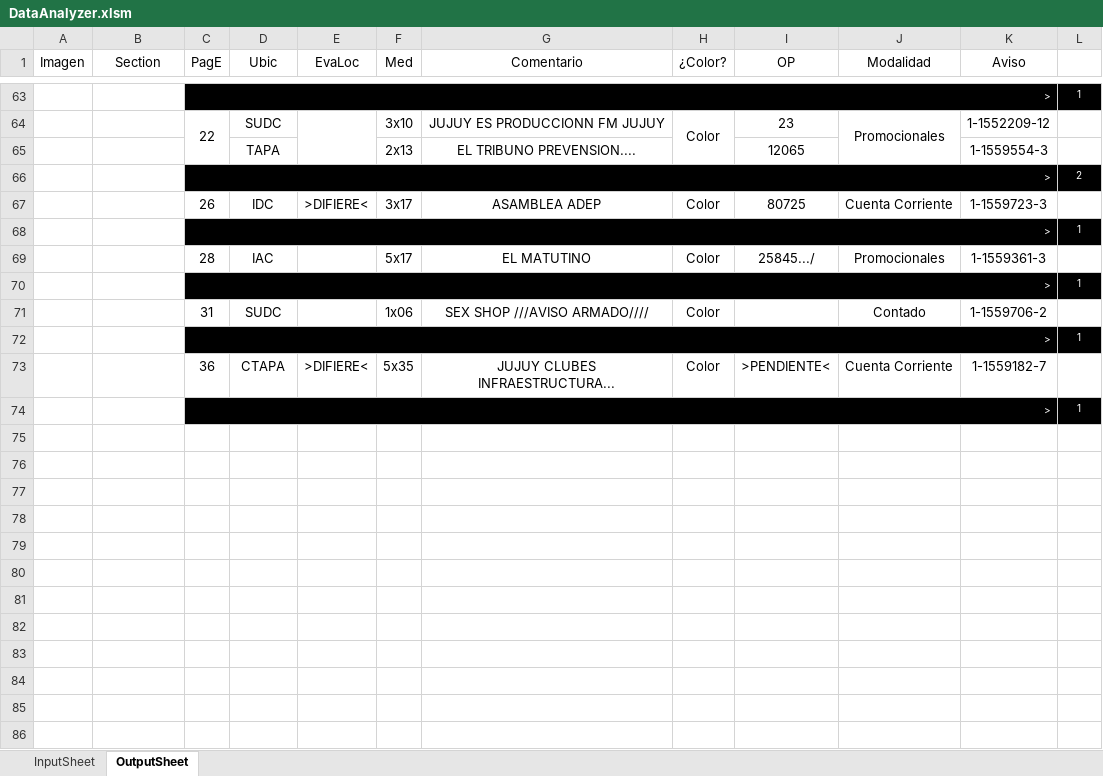
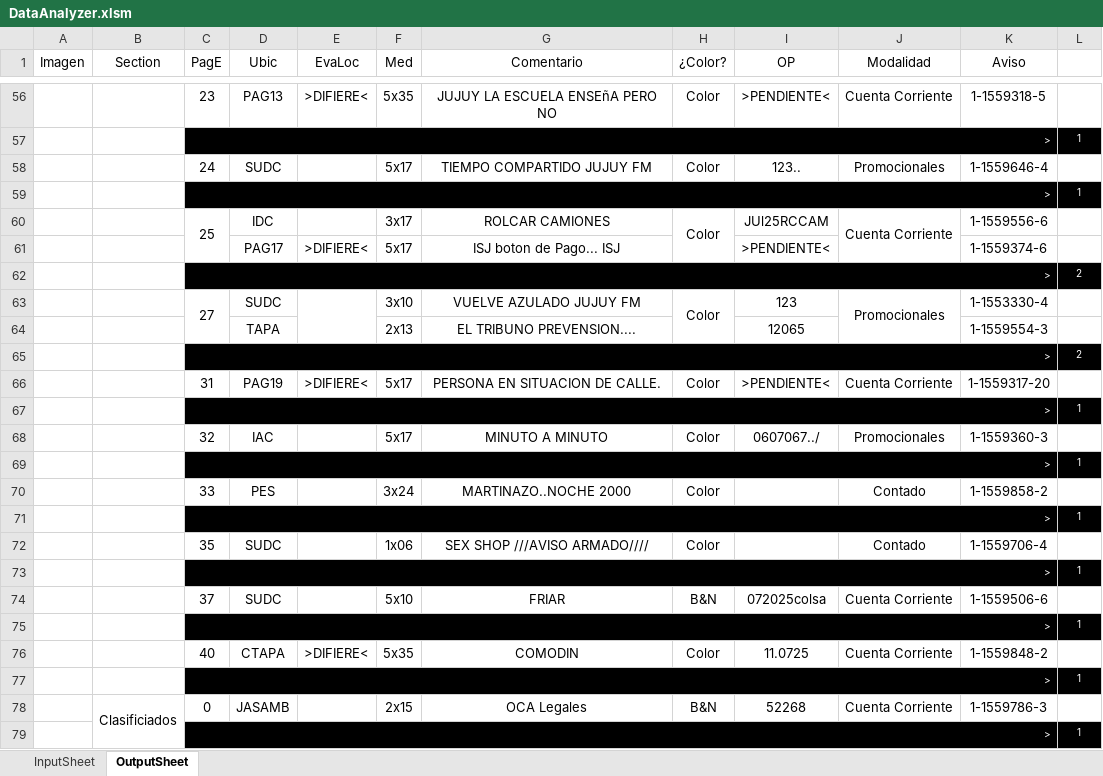
Before and after one commit to zherar7ordoya/xMSO-Excel, an Excel workbook: DataAnalyzer.xlsm, sheet OutputSheet, drawn as a sheet; only a part is shown, gaps mark what is left out; values as stored, in another font and other column widths than the file's, no borders; conditional formats not drawn; removed rows and columns are numbered as before the commit, all else as after; the diff covers the shown part only; the diff names each change by its address in the sheet, - before the commit and + after, or states it on an @@ line.

Commit message:
Update DataAnalyzer.xlsm

```diff
--- a/DataAnalyzer.xlsm (sheet OutputSheet)
+++ b/DataAnalyzer.xlsm (sheet OutputSheet)
+row 56:  |  | 23 | PAG13 | >DIFIERE< | 5x35 | JUJUY LA ESCUELA ENSEñA PERO NO | Color | >PENDIENTE< | Cuenta Corriente | 1-1559318-5 | 1
+row 58:  |  | 24 | SUDC |  | 5x17 | TIEMPO COMPARTIDO JUJUY FM | Color | 123.. | Promocionales | 1-1559646-4 | 1
+row 59:  |  | > |  |  |  |  |  |  |  |  | 1
+row 60:  |  | 25 | IDC |  | 3x17 | ROLCAR CAMIONES | Color | JUl25RCCAM | Cuenta Corriente | 1-1559556-6 | 1
+row 61:  |  |  | PAG17 | >DIFIERE< | 5x17 | ISJ boton de Pago... ISJ |  | >PENDIENTE< |  | 1-1559374-6 | 1
+row 62:  |  | > |  |  |  |  |  |  |  |  | 2
-C63 (PagE): 22
+C63 (PagE): 27
-G63 (Comentario): JUJUY ES PRODUCCIONN FM JUJUY
+G63 (Comentario): VUELVE AZULADO JUJUY FM
-I63 (OP): 23
+I63 (OP): 123
-K63 (Aviso): 1-1552209-12
+K63 (Aviso): 1-1553330-4
-C66 (PagE): 26
+C66 (PagE): 31
-D66 (Ubic): IDC
+D66 (Ubic): PAG19
-F66 (Med): 3x17
+F66 (Med): 5x17
-G66 (Comentario): ASAMBLEA ADEP
+G66 (Comentario): PERSONA EN SITUACION DE CALLE.
-I66 (OP): 80725
+I66 (OP): >PENDIENTE<
-K66 (Aviso): 1-1559723-3
+K66 (Aviso): 1-1559317-20
-C68 (PagE): 28
+C68 (PagE): 32
-G68 (Comentario): EL MATUTINO
+G68 (Comentario): MINUTO A MINUTO
-I68 (OP): 25845.../
+I68 (OP): 0607067../
-K68 (Aviso): 1-1559361-3
+K68 (Aviso): 1-1559360-3
-row 71:  |  | 31 | SUDC |  | 1x06 | SEX SHOP ///AVISO ARMADO//// | Color |  | Contado | 1-1559706-2 | 1
+row 70:  |  | 33 | PES |  | 3x24 | MARTINAZO..NOCHE 2000 | Color |  | Contado | 1-1559858-2 | 1
+row 72:  |  | 35 | SUDC |  | 1x06 | SEX SHOP ///AVISO ARMADO//// | Color |  | Contado | 1-1559706-4 | 1
+row 73:  |  | > |  |  |  |  |  |  |  |  | 1
+row 74:  |  | 37 | SUDC |  | 5x10 | FRIAR | B&N | 072025colsa | Cuenta Corriente | 1-1559506-6 | 1
+row 75:  |  | > |  |  |  |  |  |  |  |  | 1
-C76 (PagE): 36
+C76 (PagE): 40
-G76 (Comentario): JUJUY CLUBES INFRAESTRUCTURA...
+G76 (Comentario): COMODIN
-I76 (OP): >PENDIENTE<
+I76 (OP): 11.0725
-K76 (Aviso): 1-1559182-7
+K76 (Aviso): 1-1559848-2
+row 77:  |  | > |  |  |  |  |  |  |  |  | 1
+row 78:  | Clasificiados | 0 | JASAMB |  | 2x15 | OCA Legales | B&N | 52268 | Cuenta Corriente | 1-1559786-3 | 1
```
Also changed, not shown: 24 added rows, 31 removed rows, 1 moved row, 14 edited cells and merged cells elsewhere in this sheet, hidden cells.
